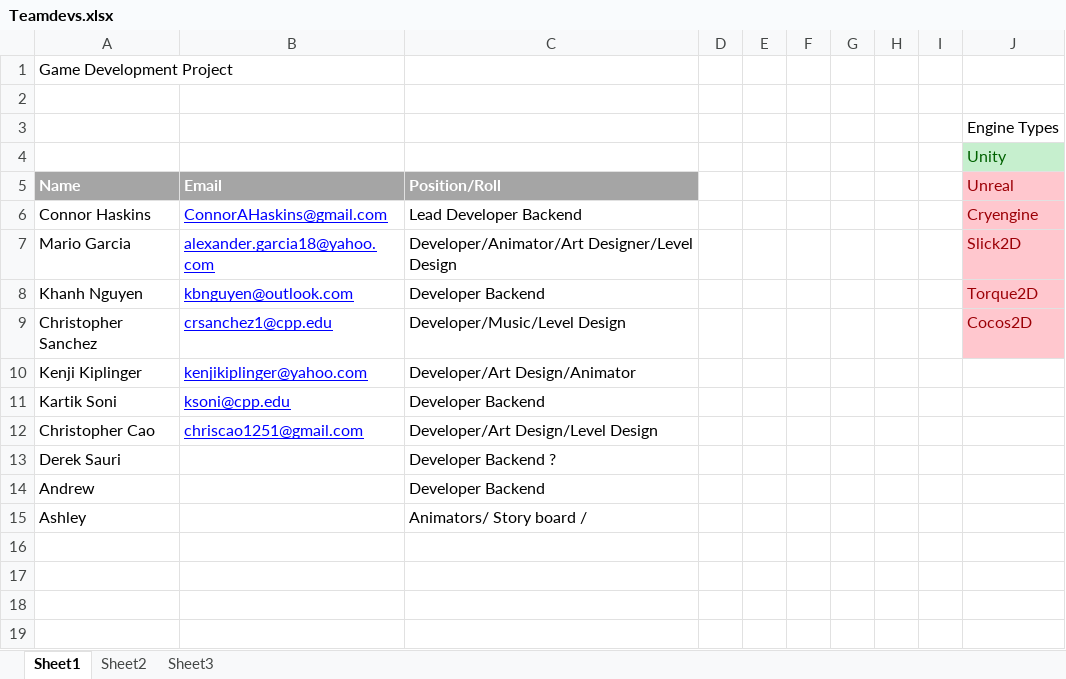
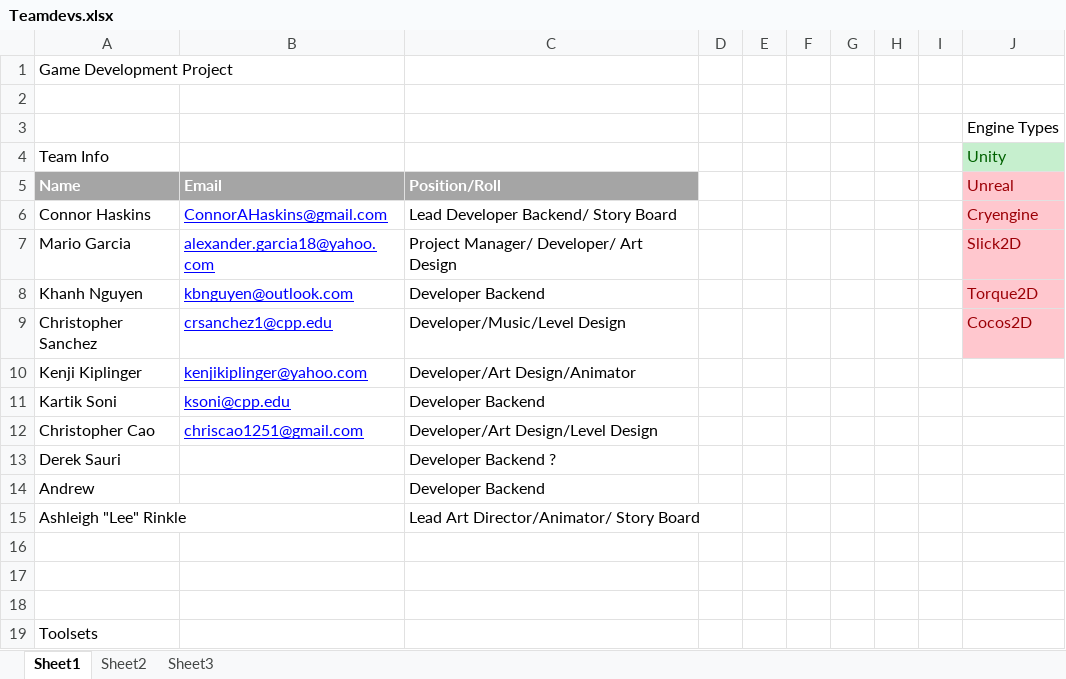
Before and after one commit to CheezBoiger/UnityGame-Temporary, an Excel workbook: TeamInfo/Teamdevs.xlsx, sheet Sheet1, drawn as a sheet; values as stored, in another font and other column widths than the file's, no borders; addresses are those after the commit; the diff names each change by its address in the sheet, - before the commit and + after, or states it on an @@ line.

Commit message:
Updated Team Info (Only contains name, email, and role)
Team information is provided in case any member needs to get in contact
with one another during development.

```diff
--- a/TeamInfo/Teamdevs.xlsx (sheet Sheet1)
+++ b/TeamInfo/Teamdevs.xlsx (sheet Sheet1)
-A4 (Name): (empty)
+A4 (Name): Team Info
-C6 (Position/Roll): Lead Developer Backend
+C6 (Position/Roll): Lead Developer Backend/ Story Board
-C7 (Position/Roll): Developer/Animator/Art Designer/Level Design
+C7 (Position/Roll): Project Manager/ Developer/ Art Design
+row 15: Ashleigh "Lee" Rinkle |  | Lead Art Director/Animator/ Story Board
-row 16: Ashley |  | Animators/ Story board /
+row 16: (empty)
+row 17: (empty)
+row 18: (empty)
+row 19: Toolsets
```
Also changed, not shown: 1 other file.
